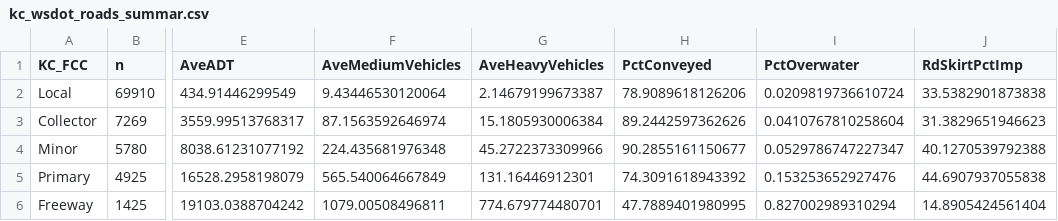
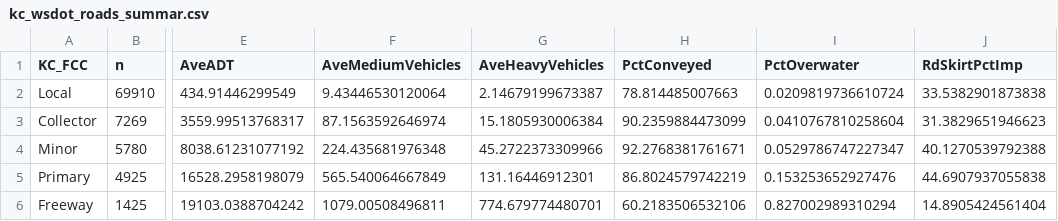
Before and after one commit to HerreraEnvironmental/19-07102-011-6PPDq-ScreeningModel, a CSV file: outputs/kc_wsdot_roads_summar.csv, drawn as a sheet; only a part is shown, gaps mark what is left out; the diff names each change by its address in the sheet, - before the commit and + after, or states it on an @@ line.

```diff
--- a/outputs/kc_wsdot_roads_summar.csv
+++ b/outputs/kc_wsdot_roads_summar.csv
-H2 (PctConveyed): 78.9089618126206
+H2 (PctConveyed): 78.814485007663
-H3 (PctConveyed): 89.2442597362626
+H3 (PctConveyed): 90.2359884473099
-H4 (PctConveyed): 90.2855161150677
+H4 (PctConveyed): 92.2768381761671
-H5 (PctConveyed): 74.3091618943392
+H5 (PctConveyed): 86.8024579742219
-H6 (PctConveyed): 47.7889401980995
+H6 (PctConveyed): 60.2183506532106
```
Also changed, not shown: outputs/top10_roads.csv, outputs/top10_roads_kc.csv, 12 other files.
